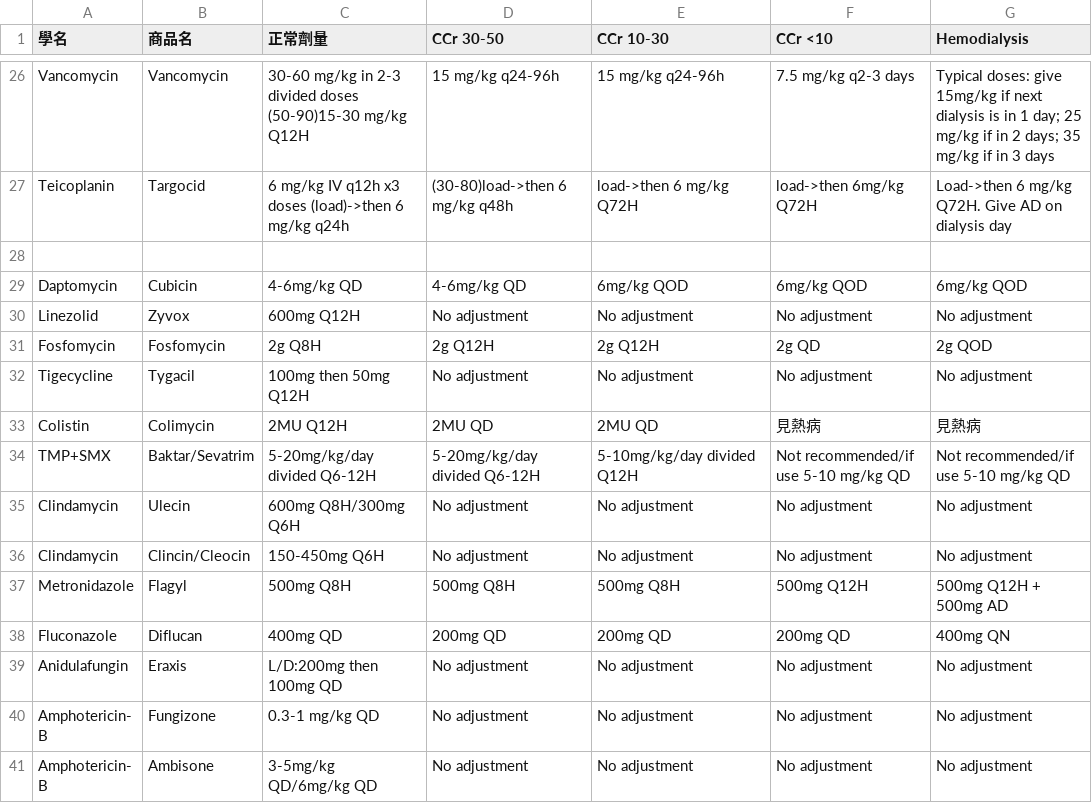
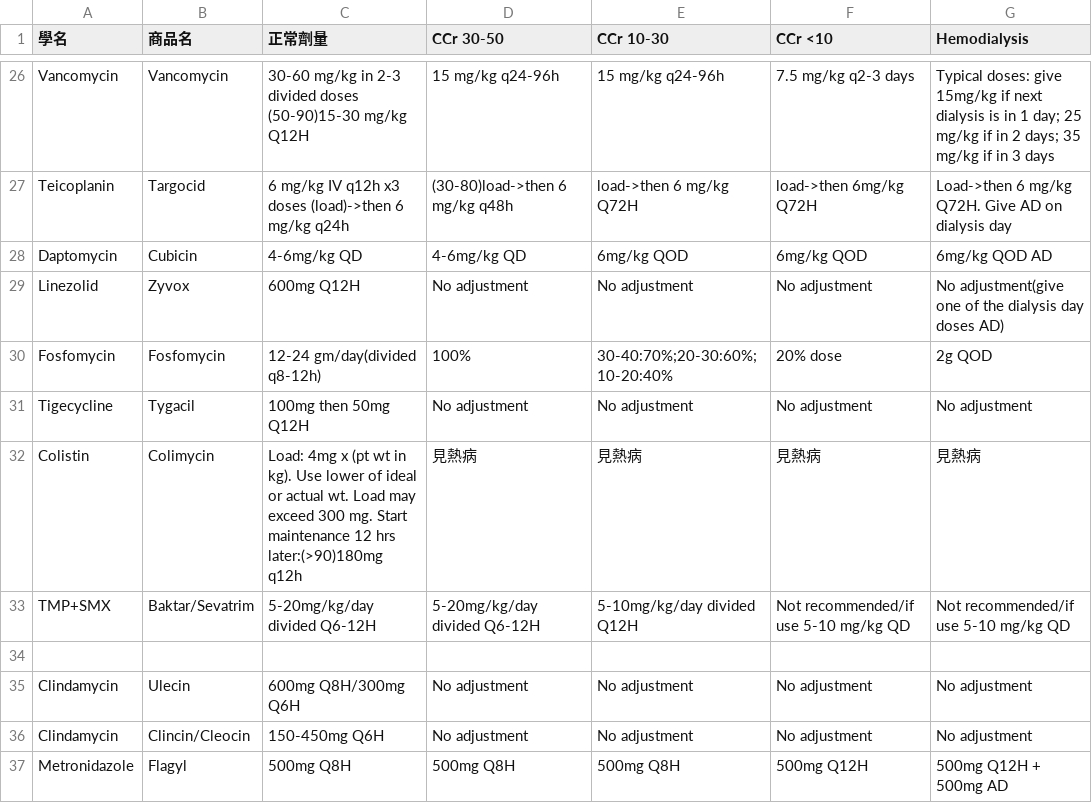
Before and after one commit to ken6411pig/805_ER, a CSV file: antibiotic_dosage.csv, drawn as a sheet; only a part is shown, gaps mark what is left out; the shorter side is filled out with more unchanged rows.

Commit message:
Update antibiotic_dosage.csv

```diff
--- a/antibiotic_dosage.csv
+++ b/antibiotic_dosage.csv
@@ -27,9 +27,9 @@ Vancomycin,Vancomycin,30-60 mg/kg in 2-3 divided doses (50-90)15-30 mg/kg Q12H,1
 Teicoplanin,Targocid,6 mg/kg IV q12h x3 doses (load)->then 6 mg/kg q24h, (30-80)load->then 6 mg/kg q48h, load->then 6 mg/kg Q72H, load->then 6mg/kg Q72H, Load->then 6 mg/kg Q72H. Give AD on dialysis day
+Daptomycin,Cubicin,4-6mg/kg QD,4-6mg/kg QD,6mg/kg QOD,6mg/kg QOD,6mg/kg QOD AD
+Linezolid,Zyvox,600mg Q12H,No adjustment,No adjustment,No adjustment,No adjustment(give one of the dialysis day doses AD)
+Fosfomycin,Fosfomycin,12-24 gm/day(divided q8-12h),100%,30-40:70%;20-30:60%;10-20:40%,20% dose,2g QOD
+Tigecycline,Tygacil,100mg then 50mg Q12H,No adjustment,No adjustment,No adjustment,No adjustment
+Colistin,Colimycin,Load: 4mg x (pt wt in kg). Use lower of ideal or actual wt. Load may exceed 300 mg. Start maintenance 12 hrs later:(>90)180mg q12h,見熱病,見熱病,見熱病,見熱病
+TMP+SMX,Baktar/Sevatrim,5-20mg/kg/day divided Q6-12H,5-20mg/kg/day divided Q6-12H,5-10mg/kg/day divided Q12H,Not recommended/if use 5-10 mg/kg QD,Not recommended/if use 5-10 mg/kg QD
 
-Daptomycin,Cubicin,4-6mg/kg QD,4-6mg/kg QD,6mg/kg QOD,6mg/kg QOD,6mg/kg QOD
-Linezolid,Zyvox,600mg Q12H,No adjustment,No adjustment,No adjustment,No adjustment
-Fosfomycin,Fosfomycin,2g Q8H,2g Q12H,2g Q12H,2g QD,2g QOD
-Tigecycline,Tygacil,100mg then 50mg Q12H,No adjustment,No adjustment,No adjustment,No adjustment
-Colistin,Colimycin,2MU Q12H,2MU QD,2MU QD,見熱病,見熱病
-TMP+SMX,Baktar/Sevatrim,5-20mg/kg/day divided Q6-12H,5-20mg/kg/day divided Q6-12H,5-10mg/kg/day divided Q12H,Not recommended/if use 5-10 mg/kg QD,Not recommended/if use 5-10 mg/kg QD
 Clindamycin,Ulecin,600mg Q8H/300mg Q6H,No adjustment,No adjustment,No adjustment,No adjustment
```
